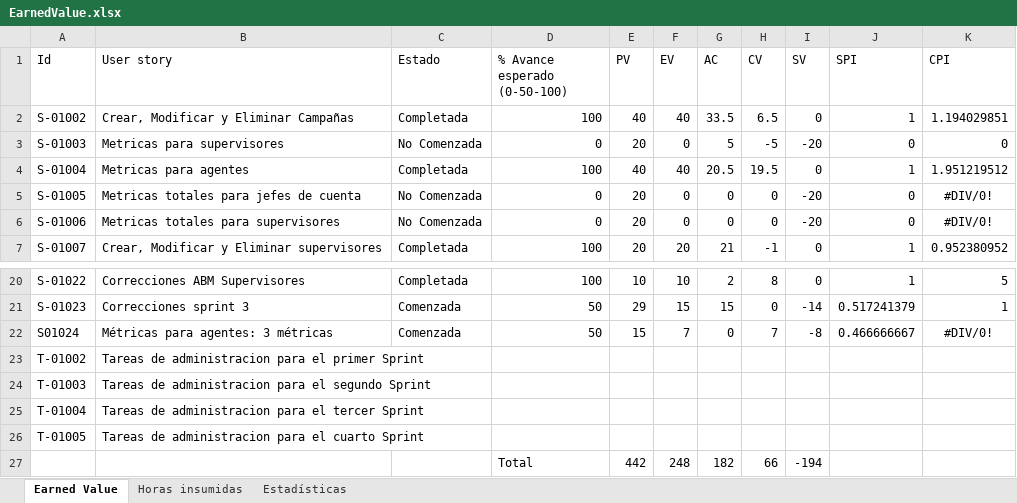
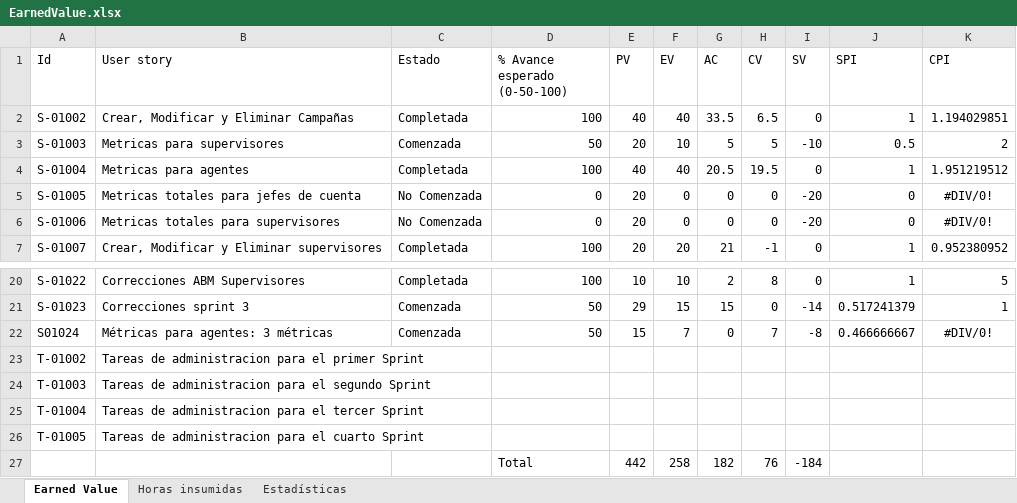
Before and after one commit to nicohen/bob-patinho, an Excel workbook: Documentacion/Minutas e informes/EarnedValue.xlsx, sheet Earned Value, drawn as a sheet; only a part is shown, gaps mark what is left out; values as stored, in another font and other column widths than the file's, no borders; the diff names each change by its address in the sheet, - before the commit and + after, or states it on an @@ line.

Commit message:
Horas Sergio

```diff
--- a/Documentacion/Minutas e informes/EarnedValue.xlsx (sheet Earned Value)
+++ b/Documentacion/Minutas e informes/EarnedValue.xlsx (sheet Earned Value)
-C3 (Estado): No Comenzada
+C3 (Estado): Comenzada
-D3 (% Avance esperado (0-50-100)): 0
+D3 (% Avance esperado (0-50-100)): 50
-F3 (EV): 0
+F3 (EV): 10
-H3 (CV): -5
+H3 (CV): 5
-I3 (SV): -20
+I3 (SV): -10
-J3 (SPI): 0
+J3 (SPI): 0.5
-K3 (CPI): 0
+K3 (CPI): 2
-F27 (EV): 248
+F27 (EV): 258
-H27 (CV): 66
+H27 (CV): 76
-I27 (SV): -194
+I27 (SV): -184
```
Also changed, not shown: charts or pictures.
